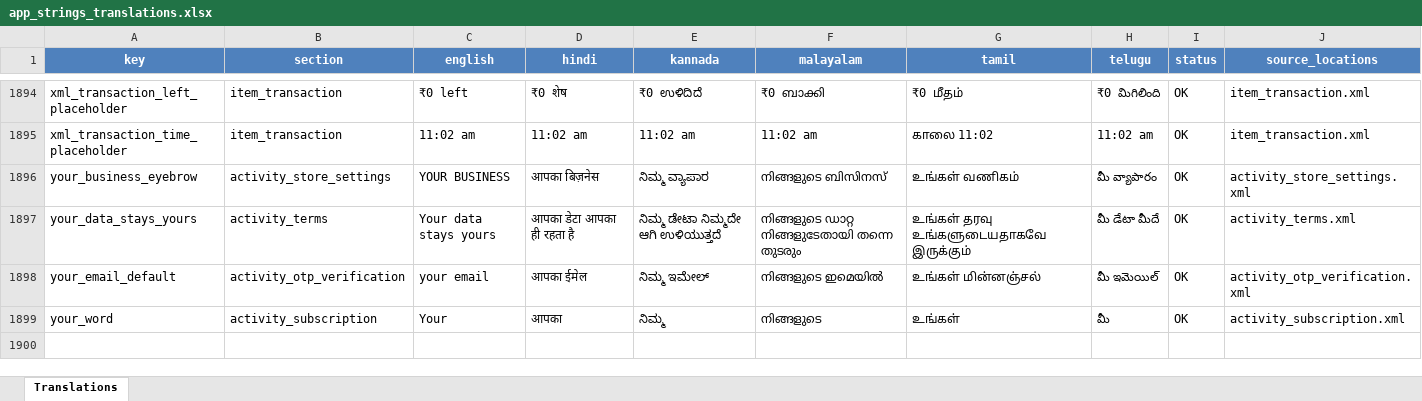
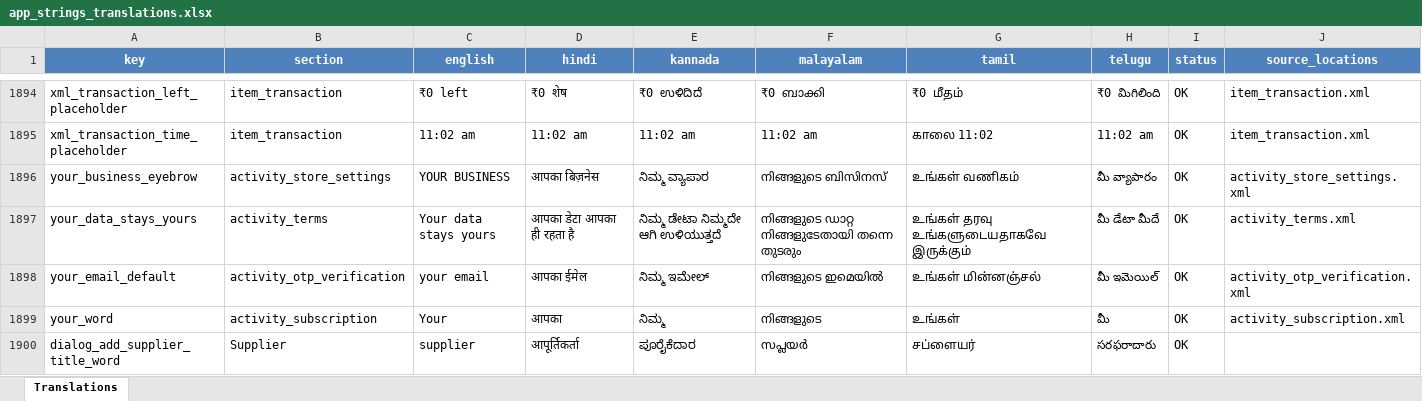
Before and after one commit to exceetech/Easy_Billing, an Excel workbook: app_strings_translations.xlsx, sheet Translations, drawn as a sheet; only a part is shown, gaps mark what is left out; values as stored, in another font and other column widths than the file's, no borders; the diff names each change by its address in the sheet, - before the commit and + after, or states it on an @@ line.

```diff
--- a/app_strings_translations.xlsx (sheet Translations)
+++ b/app_strings_translations.xlsx (sheet Translations)
+row 1900: dialog_add_supplier_title_word | Supplier | supplier | आपूर्तिकर्ता | ಪೂರೈಕೆದಾರ | സപ്ലയർ | சப்ளையர் | సరఫరాదారు | OK
```
Also changed, not shown: 16 other files.
